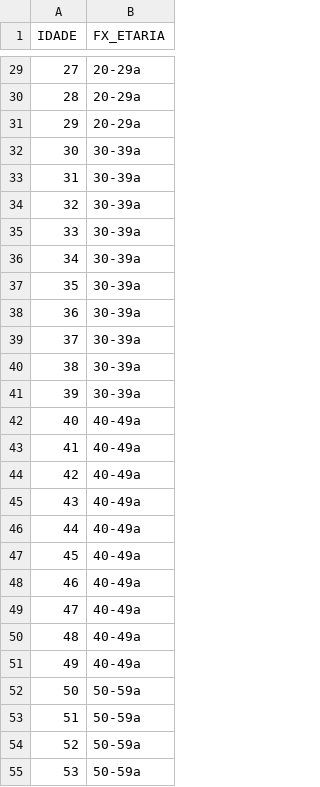
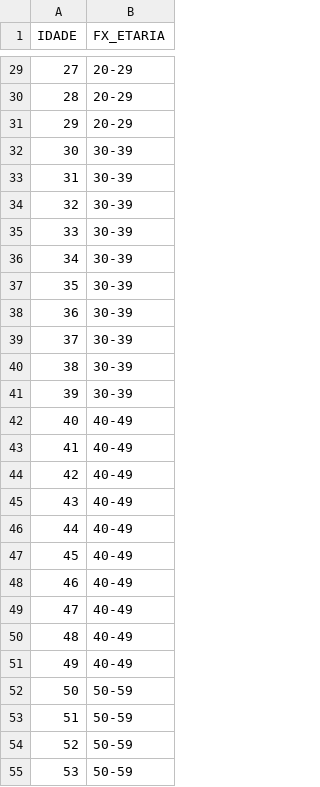
Before and after one commit to dfalex/cardiac, a CSV file: fx_etaria.csv, drawn as a sheet; only a part is shown, gaps mark what is left out; the diff covers the shown part only.

Commit message:
Update fx_etaria.csv

```diff
--- a/fx_etaria.csv
+++ b/fx_etaria.csv
@@ -29,27 +29,27 @@ IDADE,FX_ETARIA
-27,20-29a
-28,20-29a
-29,20-29a
-30,30-39a
-31,30-39a
-32,30-39a
-33,30-39a
-34,30-39a
-35,30-39a
-36,30-39a
-37,30-39a
-38,30-39a
-39,30-39a
-40,40-49a
-41,40-49a
-42,40-49a
-43,40-49a
-44,40-49a
-45,40-49a
-46,40-49a
-47,40-49a
-48,40-49a
-49,40-49a
-50,50-59a
-51,50-59a
-52,50-59a
-53,50-59a
+27,20-29
+28,20-29
+29,20-29
+30,30-39
+31,30-39
+32,30-39
+33,30-39
+34,30-39
+35,30-39
+36,30-39
+37,30-39
+38,30-39
+39,30-39
+40,40-49
+41,40-49
+42,40-49
+43,40-49
+44,40-49
+45,40-49
+46,40-49
+47,40-49
+48,40-49
+49,40-49
+50,50-59
+51,50-59
+52,50-59
+53,50-59
```
Also changed, not shown: 73 edited cells elsewhere in this file.
